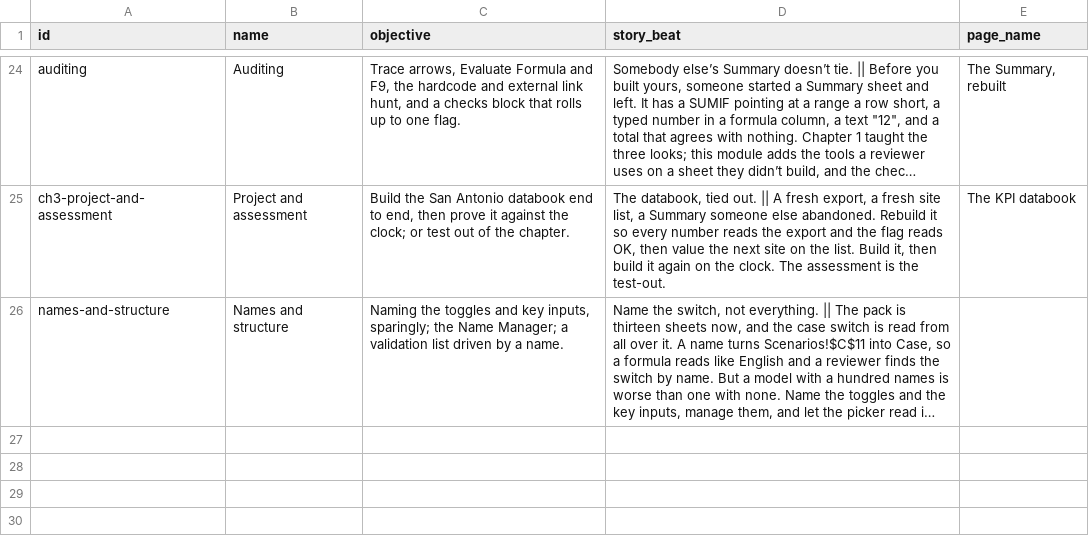
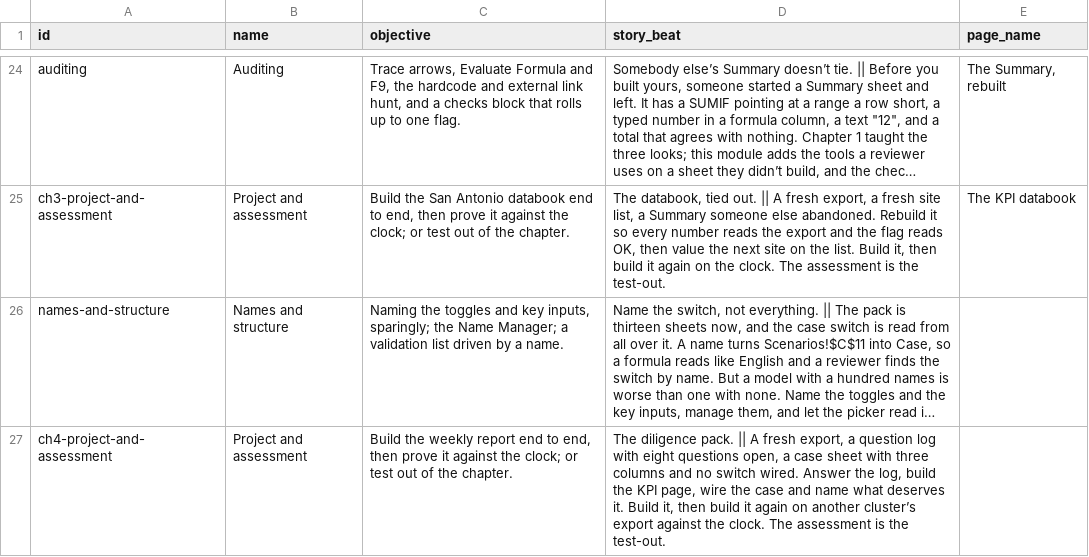
Before and after one commit to rathunter69/Hotkey.gg, a CSV file: app2/content/copy/modules.csv, drawn as a sheet; only a part is shown, gaps mark what is left out; long unchanged cells end in …; the diff names each change by its address in the sheet, - before the commit and + after, or states it on an @@ line.

```diff
--- a/app2/content/copy/modules.csv
+++ b/app2/content/copy/modules.csv
+row 27: ch4-project-and-assessment | Project and assessment | Build the weekly report end to end, then prove it against the clock; or test out of the chapter. | The diligence pack. || A fresh export, a question log with eight questions open, a case sheet with three columns and no switch wired. Answer the log, build the KPI page, wire the case and name what deserves it. Build it, then build it again on another cluster’s export against the clock. The assessment is the test-out.
```
Also changed, not shown: app2/content/copy/goals.csv, app2/content/copy/lessons.csv, 8 other files.
